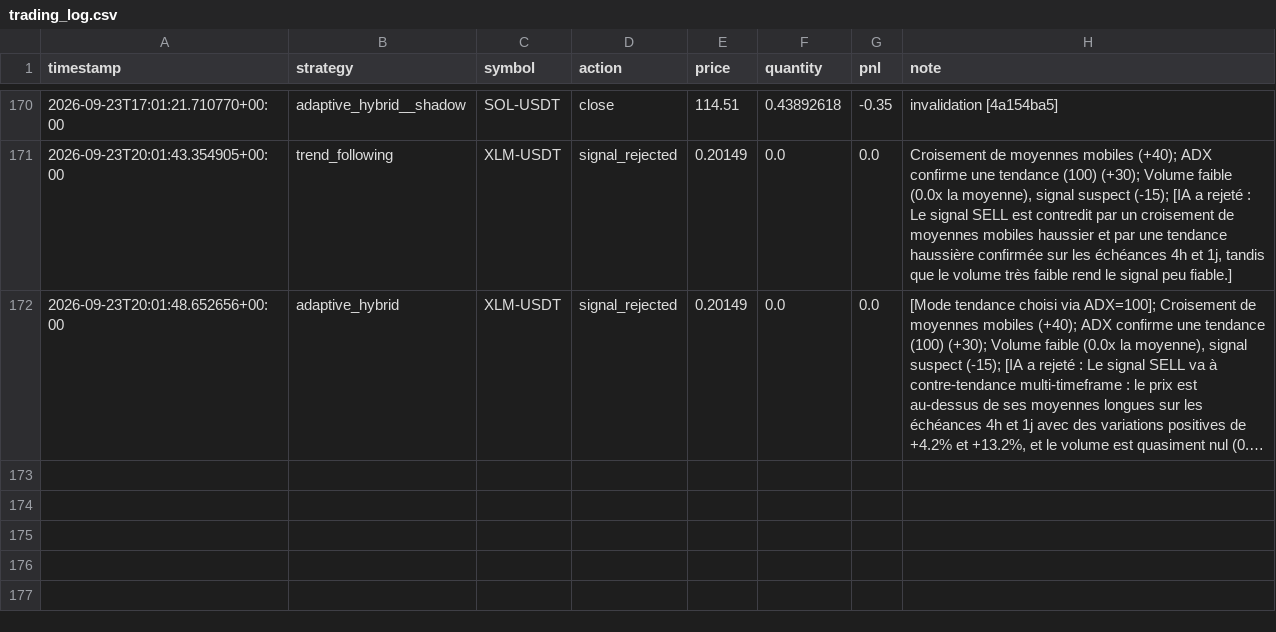
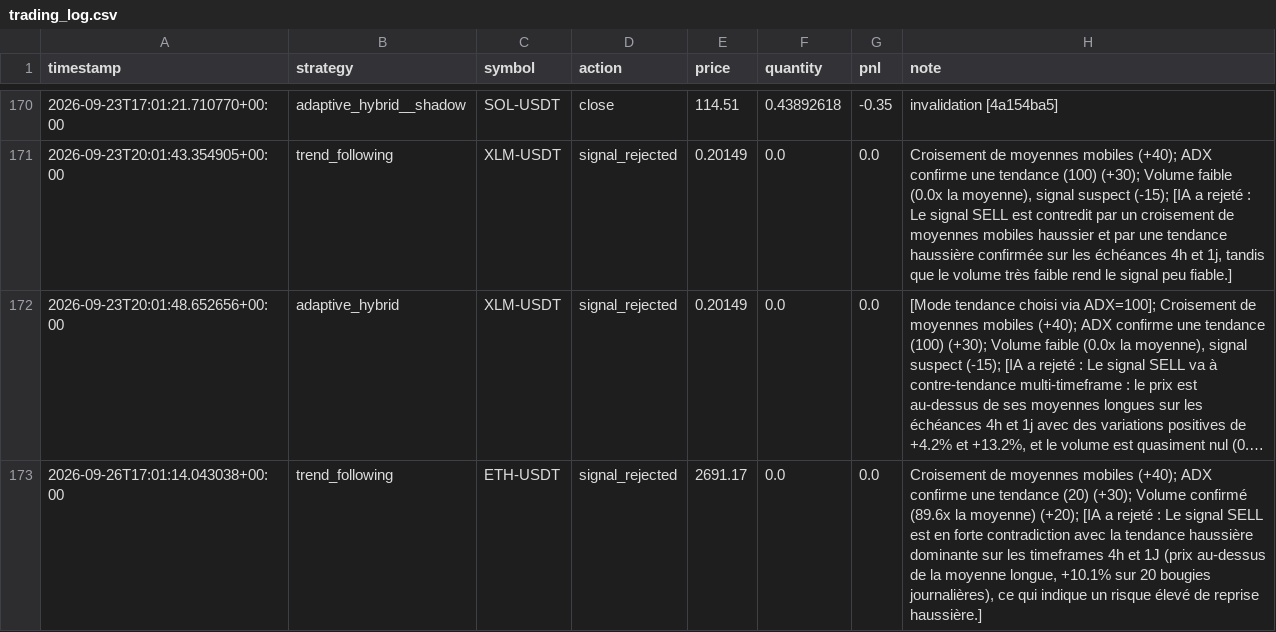
Before and after one commit to lishinGG/bot-trading-crypto, a CSV file: trading_log.csv, drawn as a sheet; only a part is shown, gaps mark what is left out; long unchanged cells end in …; the diff names each change by its address in the sheet, - before the commit and + after, or states it on an @@ line.

Commit message:
Mise a jour etat du bot

```diff
--- a/trading_log.csv
+++ b/trading_log.csv
+row 173: 2026-09-26T17:01:14.043038+00:00 | trend_following | ETH-USDT | signal_rejected | 2691.17 | 0.0 | 0.0 | Croisement de moyennes mobiles (+40); ADX confirme une tendance (20) (+30); Volume confirmé (89.6x la moyenne) (+20); [IA a rejeté : Le signal SELL est en forte contradiction avec la tendance haussière dominante sur les timeframes 4h et 1J (prix au-dessus de la moyenne longue, +10.1% sur 20 bougies journalières), ce qui indique un risque élevé de reprise haussière.]
```
